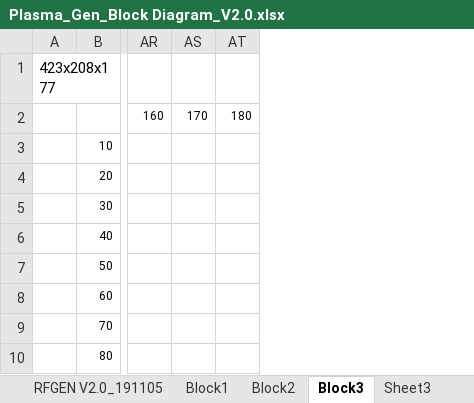
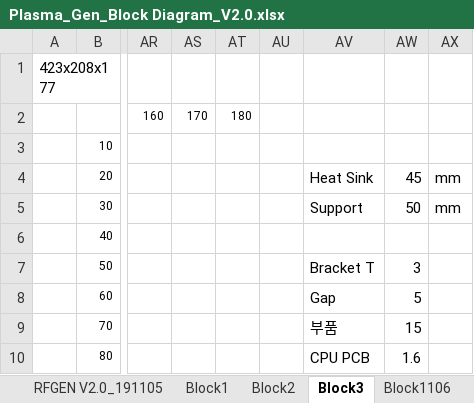
Before and after one commit to ArvidJoung/Plasma_RF_Generator, an Excel workbook: 0_Block Diagram/Plasma_Gen_Block Diagram_V2.0.xlsx, sheet Block3, drawn as a sheet; only a part is shown, gaps mark what is left out; values as stored, in another font and other column widths than the file's, no borders; charts and pictures not drawn; the diff names each change by its address in the sheet, - before the commit and + after, or states it on an @@ line.

```diff
--- a/0_Block Diagram/Plasma_Gen_Block Diagram_V2.0.xlsx (sheet Block3)
+++ b/0_Block Diagram/Plasma_Gen_Block Diagram_V2.0.xlsx (sheet Block3)
+sheet tab: Block1106
+column AU, empty
+column AV, rows 4-10: Heat Sink | Support |  | Bracket T | Gap | 부품 | CPU PCB
+column AW, rows 4-10: 45 | 50 |  | 3 | 5 | 15 | 1.6
+column AX, rows 4-5: mm | mm
```
Also changed, not shown: charts or pictures, 3 other files.
